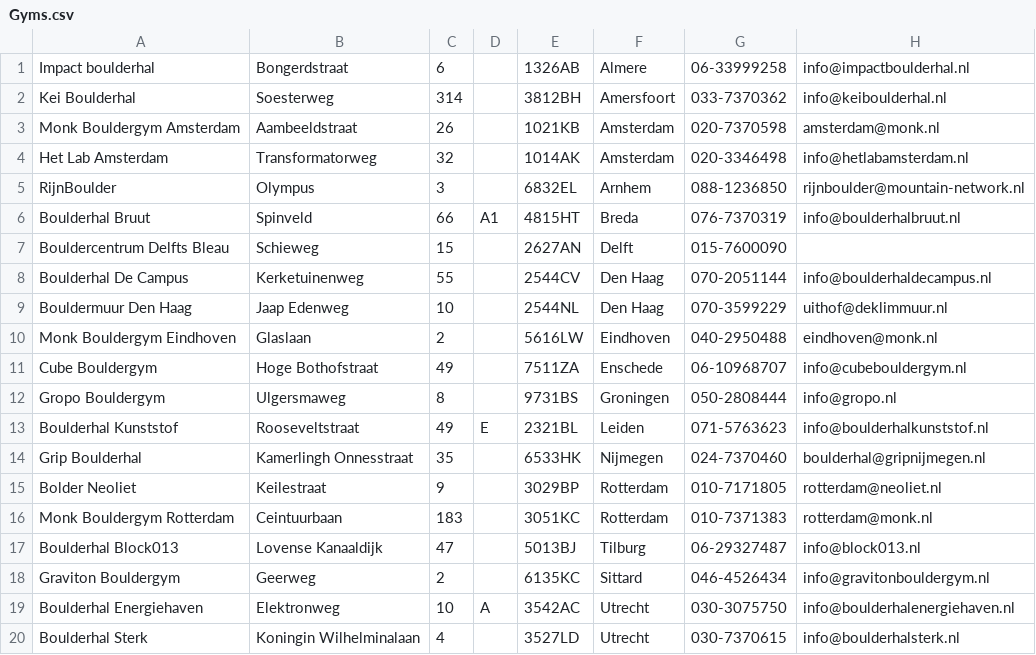
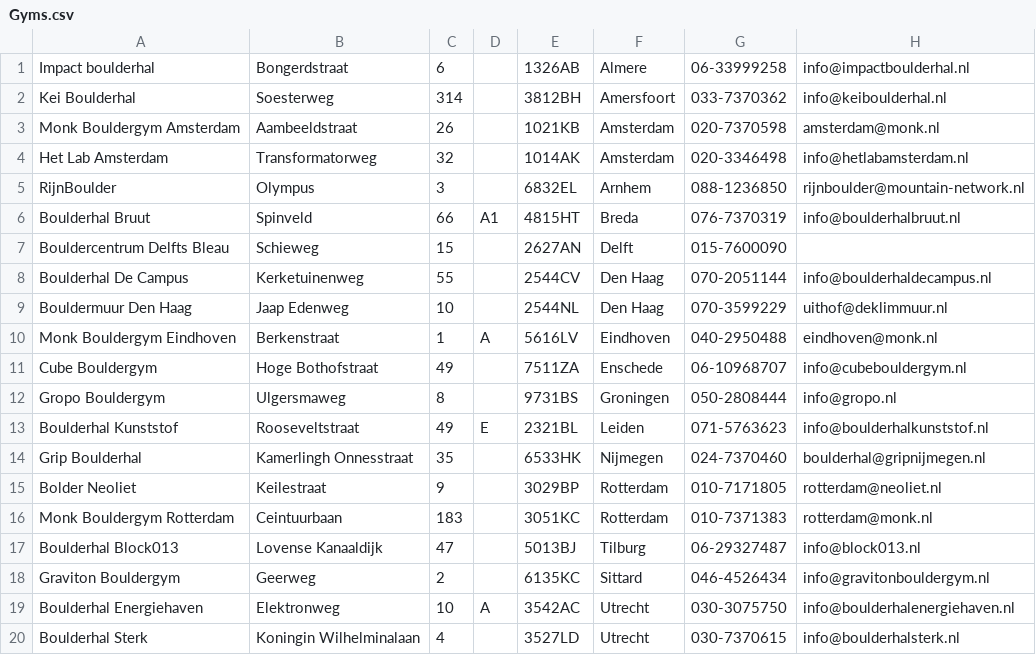
Before and after one commit to minhpo/bouldering, a CSV file: Packages/GymsDataGeocoding/Sources/Resources/Gyms.csv, drawn as a sheet; only a part is shown; the diff names each change by its address in the sheet, - before the commit and + after, or states it on an @@ line.

Commit message:
Updated gym details

```diff
--- a/Packages/GymsDataGeocoding/Sources/Resources/Gyms.csv
+++ b/Packages/GymsDataGeocoding/Sources/Resources/Gyms.csv
-B10: Glaslaan
+B10: Berkenstraat
-C10: 2
+C10: 1
-D10: (empty)
+D10: A
-E10: 5616LW
+E10: 5616LV
```
